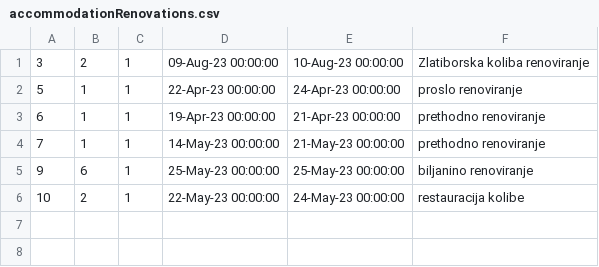
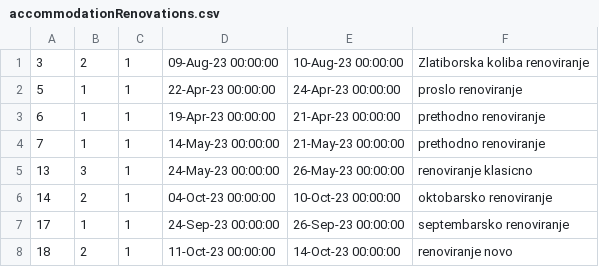
Before and after one commit to ivanailijin/SIMS-Project-team-C, a CSV file: TravelService/TravelService/Resources/Data/accommodationRenovations.csv, drawn as a sheet.

```diff
--- a/TravelService/TravelService/Resources/Data/accommodationRenovations.csv
+++ b/TravelService/TravelService/Resources/Data/accommodationRenovations.csv
@@ -4,3 +4,5 @@
 7|1|1|14-May-23 00:00:00|21-May-23 00:00:00|prethodno renoviranje
-9|6|1|25-May-23 00:00:00|25-May-23 00:00:00|biljanino renoviranje
-10|2|1|22-May-23 00:00:00|24-May-23 00:00:00|restauracija kolibe
+13|3|1|24-May-23 00:00:00|26-May-23 00:00:00|renoviranje klasicno
+14|2|1|04-Oct-23 00:00:00|10-Oct-23 00:00:00|oktobarsko renoviranje
+17|1|1|24-Sep-23 00:00:00|26-Sep-23 00:00:00|septembarsko renoviranje
+18|2|1|11-Oct-23 00:00:00|14-Oct-23 00:00:00|renoviranje novo
```
Also changed, not shown: TravelService/TravelService/Resources/Data/accommodationReservations.csv, TravelService/TravelService/Resources/Data/accommodations.csv, 6 other files.
